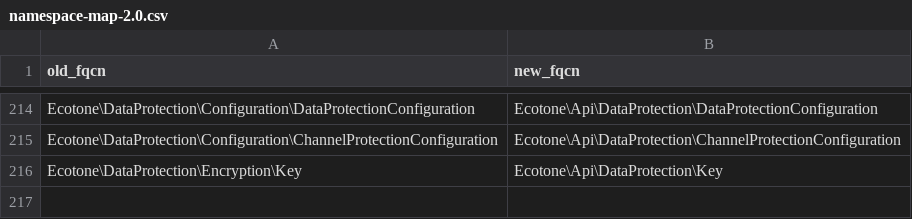
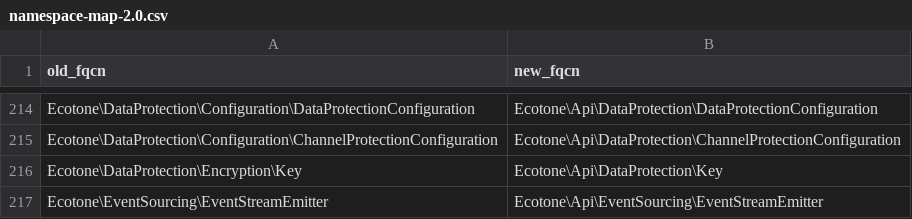
Before and after one commit to ecotoneframework/ecotone-dev, a CSV file: upgrade/namespace-map-2.0.csv, drawn as a sheet; only a part is shown, gaps mark what is left out.

Commit message:
refactor(event-sourcing)!: EventStreamEmitter moves into Api
A projection handler takes EventStreamEmitter as a parameter to emit() or linkTo() events:
upgrade-2.0.md §3 and §4 describe both, docs-2-0 names it on six pages, and two quickstarts inject
it. Its methods name arrays of the Api Event, so nothing moves with it; its @param docblocks are
unchanged. It is a gateway registered under its class name (EventSourcingModule::
registerEventStreamEmitter), so its container id becomes Ecotone\Api\EventSourcing\EventStreamEmitter
— §13j says so: injection by type and ::class lookups follow, a lookup by the old string does not.

```diff
--- a/upgrade/namespace-map-2.0.csv
+++ b/upgrade/namespace-map-2.0.csv
@@ -216 +216,2 @@ Ecotone\DataProtection\Configuration\ChannelProtectionConfiguration,Ecotone\Api\
 Ecotone\DataProtection\Encryption\Key,Ecotone\Api\DataProtection\Key
+Ecotone\EventSourcing\EventStreamEmitter,Ecotone\Api\EventSourcing\EventStreamEmitter
```
Also changed, not shown: 13 other files.
